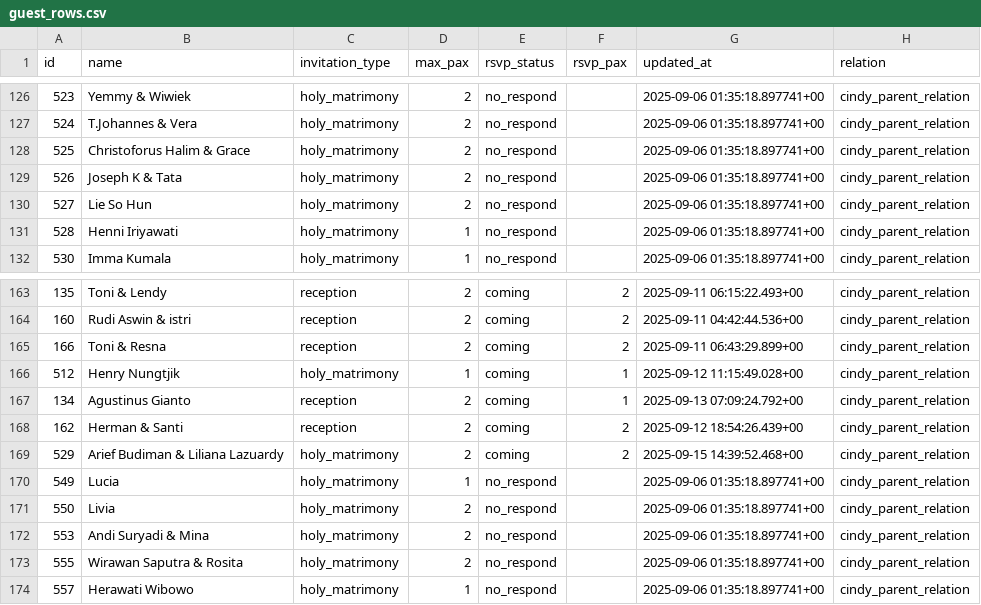
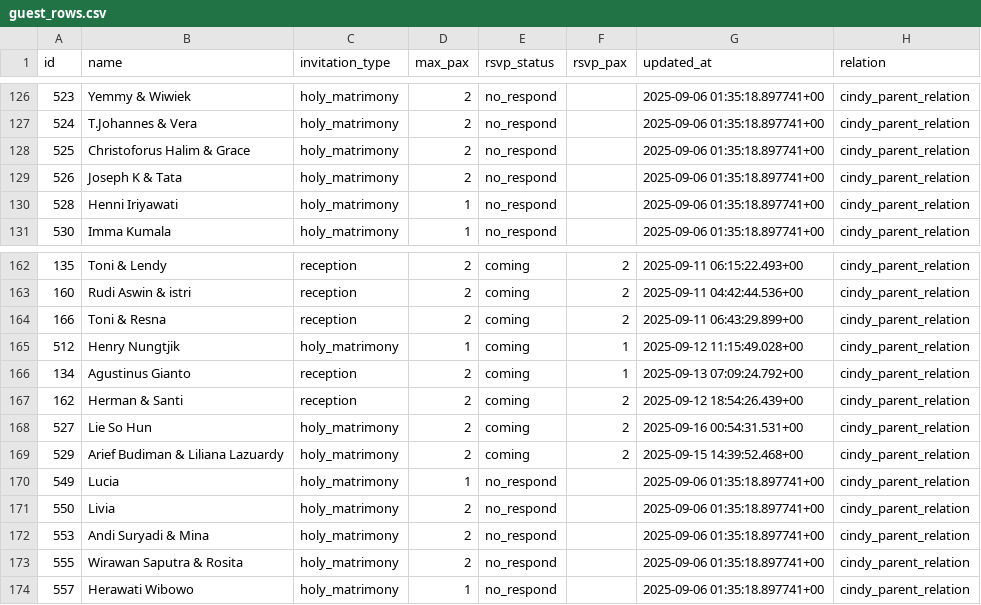
Before and after one commit to alfonski/wed-guest-helper, a CSV file: guest_rows.csv, drawn as a sheet; only a part is shown, gaps mark what is left out.

```diff
--- a/guest_rows.csv
+++ b/guest_rows.csv
@@ -129,3 +129,2 @@ id,name,invitation_type,max_pax,rsvp_status,rsvp_pax,updated_at,relation
 526,"Joseph K & Tata",holy_matrimony,2,no_respond,,"2025-09-06 01:35:18.897741+00",cindy_parent_relation
-527,"Lie So Hun",holy_matrimony,2,no_respond,,"2025-09-06 01:35:18.897741+00",cindy_parent_relation
 528,"Henni Iriyawati",holy_matrimony,1,no_respond,,"2025-09-06 01:35:18.897741+00",cindy_parent_relation
@@ -168,2 +167,3 @@ id,name,invitation_type,max_pax,rsvp_status,rsvp_pax,updated_at,relation
 162,"Herman & Santi",reception,2,coming,2,"2025-09-12 18:54:26.439+00",cindy_parent_relation
+527,"Lie So Hun",holy_matrimony,2,coming,2,"2025-09-16 00:54:31.531+00",cindy_parent_relation
 529,"Arief Budiman & Liliana Lazuardy",holy_matrimony,2,coming,2,"2025-09-15 14:39:52.468+00",cindy_parent_relation
```
